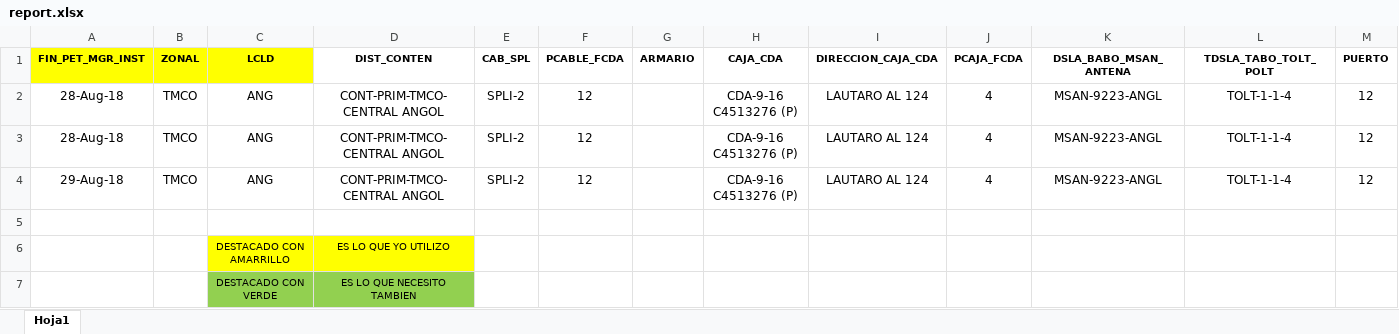
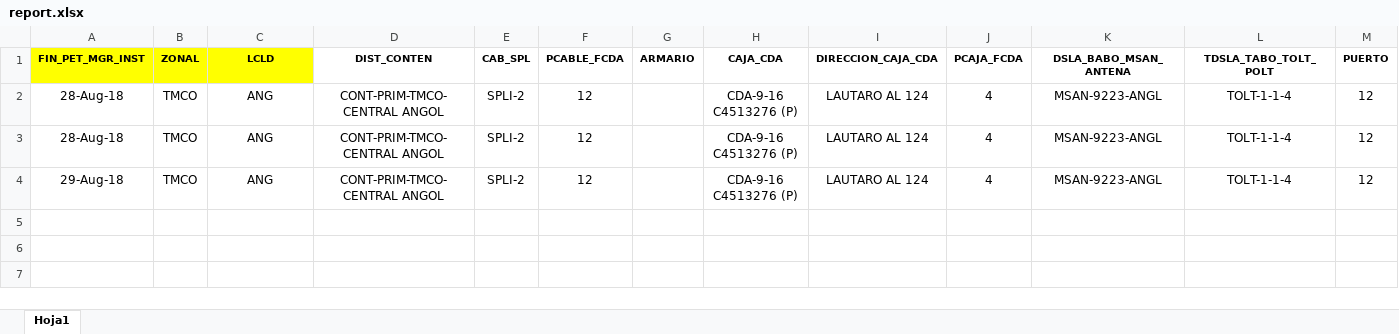
Before and after one commit to wainola/ExcelFilter-tujasVersion, an Excel workbook: api/reports/report.xlsx, sheet Hoja1, drawn as a sheet; only a part is shown; values as stored, in another font and other column widths than the file's, no borders; charts and pictures not drawn; rows hold the shown columns only; the diff names each change by its address in the sheet, - before the commit and + after, or states it on an @@ line.

```diff
--- a/api/reports/report.xlsx (sheet Hoja1)
+++ b/api/reports/report.xlsx (sheet Hoja1)
-row 5: (empty)
-row 6:  |  | DESTACADO CON AMARRILLO | ES LO QUE YO UTILIZO
-row 7:  |  | DESTACADO CON VERDE | ES LO QUE NECESITO TAMBIEN
```
Also changed, not shown: charts or pictures, 5 other files.
